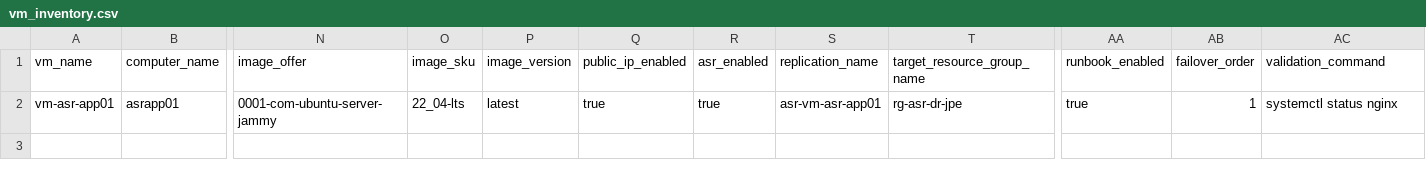
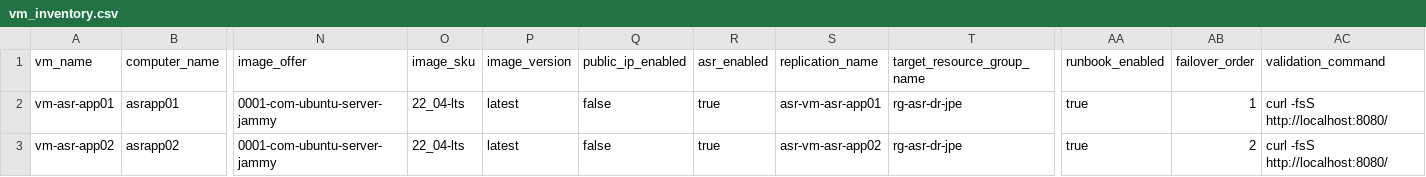
Before and after one commit to sonmap/Azure_Azure-Site-Recovery_test02, a CSV file: inventory/vm_inventory.csv, drawn as a sheet; only a part is shown, gaps mark what is left out; rows hold the shown columns only; the diff names each change by its address in the sheet, - before the commit and + after, or states it on an @@ line.

Commit message:
Model Tomcat VM HA pair in inventory

```diff
--- a/inventory/vm_inventory.csv
+++ b/inventory/vm_inventory.csv
-Q2 (public_ip_enabled): true
+Q2 (public_ip_enabled): false
-AC2 (validation_command): systemctl status nginx
+AC2 (validation_command): curl -fsS http://localhost:8080/
+row 3: vm-asr-app02 | asrapp02 | 0001-com-ubuntu-server-jammy | 22_04-lts | latest | false | true | asr-vm-asr-app02 | rg-asr-dr-jpe | true | 2 | curl -fsS http://localhost:8080/
```
